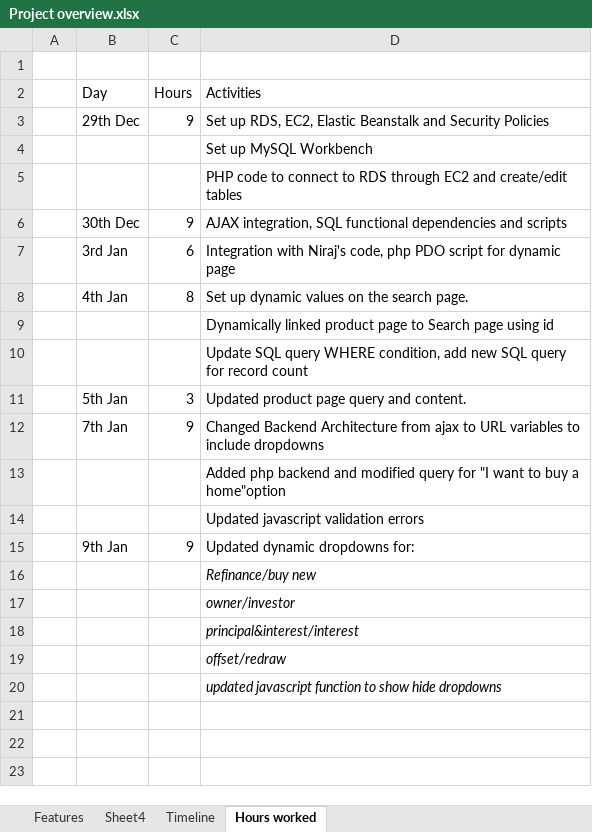
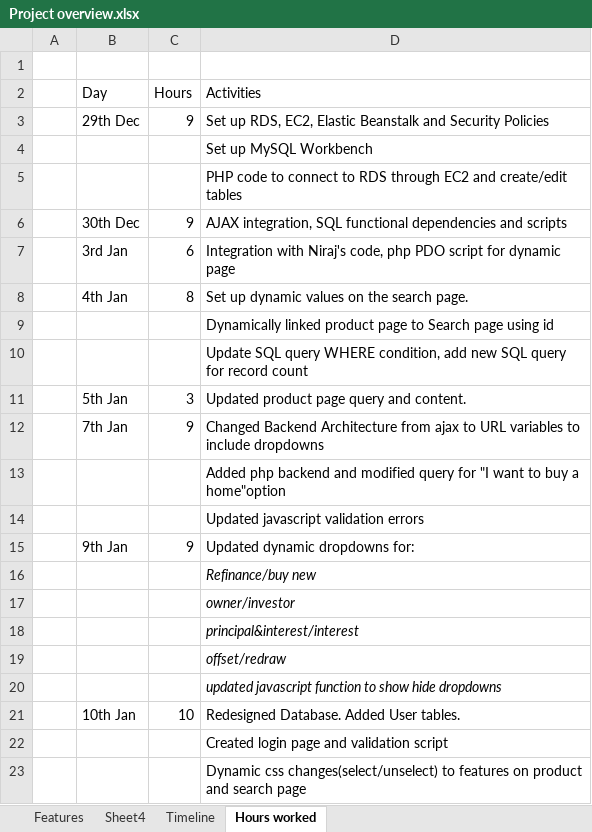
Before and after one commit to eashantilve93/homeloans, an Excel workbook: Project overview.xlsx, sheet Hours worked, drawn as a sheet; values as stored, in another font and other column widths than the file's, no borders; the diff names each change by its address in the sheet, - before the commit and + after, or states it on an @@ line.

Commit message:
Updated hours

```diff
--- a/Project overview.xlsx (sheet Hours worked)
+++ b/Project overview.xlsx (sheet Hours worked)
+row 21:  | 10th Jan | 10 | Redesigned Database. Added User tables.
+row 22:  |  |  | Created login page and validation script
+row 23:  |  |  | Dynamic css changes(select/unselect) to features on product and search page
```
